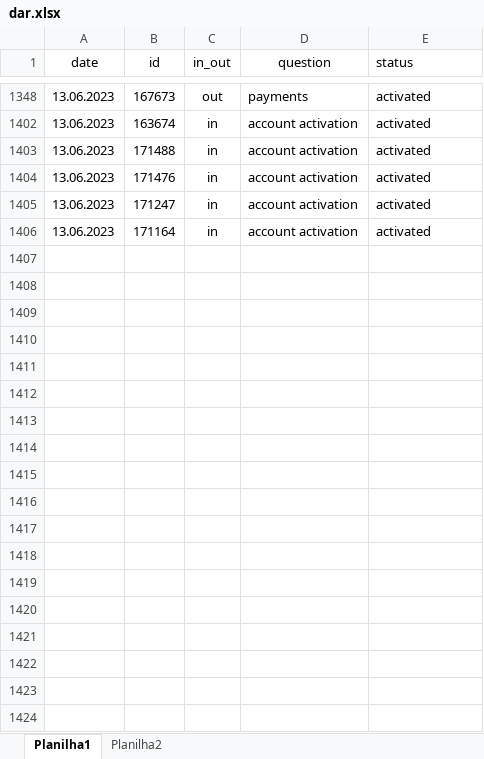
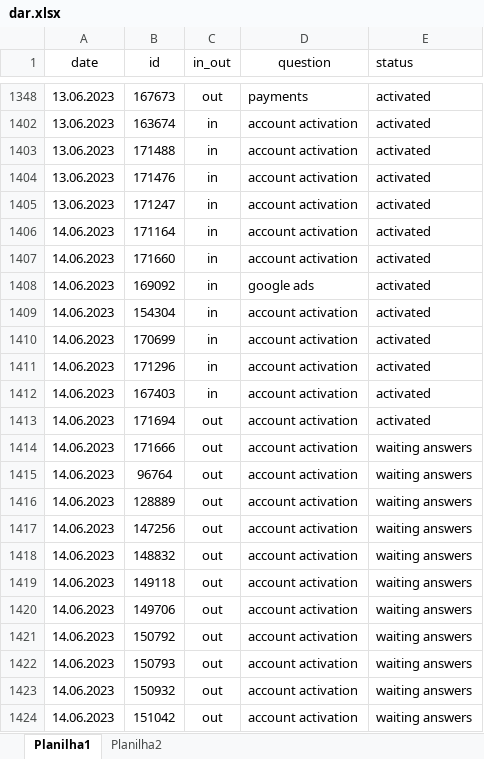
Before and after one commit to ustyuzhaninov01/affdashb, an Excel workbook: reports/dar.xlsx, sheet Planilha1, drawn as a sheet; only a part is shown, gaps mark what is left out; values as stored, in another font and other column widths than the file's, no borders; charts and pictures not drawn; the diff covers the shown part only; the diff names each change by its address in the sheet, - before the commit and + after, or states it on an @@ line.

```diff
--- a/reports/dar.xlsx (sheet Planilha1)
+++ b/reports/dar.xlsx (sheet Planilha1)
-A1406 (date): 13.06.2023
+A1406 (date): 14.06.2023
+row 1407: 14.06.2023 | 171660 | in | account activation | activated
+row 1408: 14.06.2023 | 169092 | in | google ads | activated
+row 1409: 14.06.2023 | 154304 | in | account activation | activated
+row 1410: 14.06.2023 | 170699 | in | account activation | activated
+row 1411: 14.06.2023 | 171296 | in | account activation | activated
+row 1412: 14.06.2023 | 167403 | in | account activation | activated
+row 1413: 14.06.2023 | 171694 | out | account activation | activated
+row 1414: 14.06.2023 | 171666 | out | account activation | waiting answers
+row 1415: 14.06.2023 | 96764 | out | account activation | waiting answers
+row 1416: 14.06.2023 | 128889 | out | account activation | waiting answers
+row 1417: 14.06.2023 | 147256 | out | account activation | waiting answers
+row 1418: 14.06.2023 | 148832 | out | account activation | waiting answers
+row 1419: 14.06.2023 | 149118 | out | account activation | waiting answers
+row 1420: 14.06.2023 | 149706 | out | account activation | waiting answers
+row 1421: 14.06.2023 | 150792 | out | account activation | waiting answers
+row 1422: 14.06.2023 | 150793 | out | account activation | waiting answers
+row 1423: 14.06.2023 | 150932 | out | account activation | waiting answers
+row 1424: 14.06.2023 | 151042 | out | account activation | waiting answers
```
Also changed, not shown: 106 added rows elsewhere in this sheet, 1 other file.
